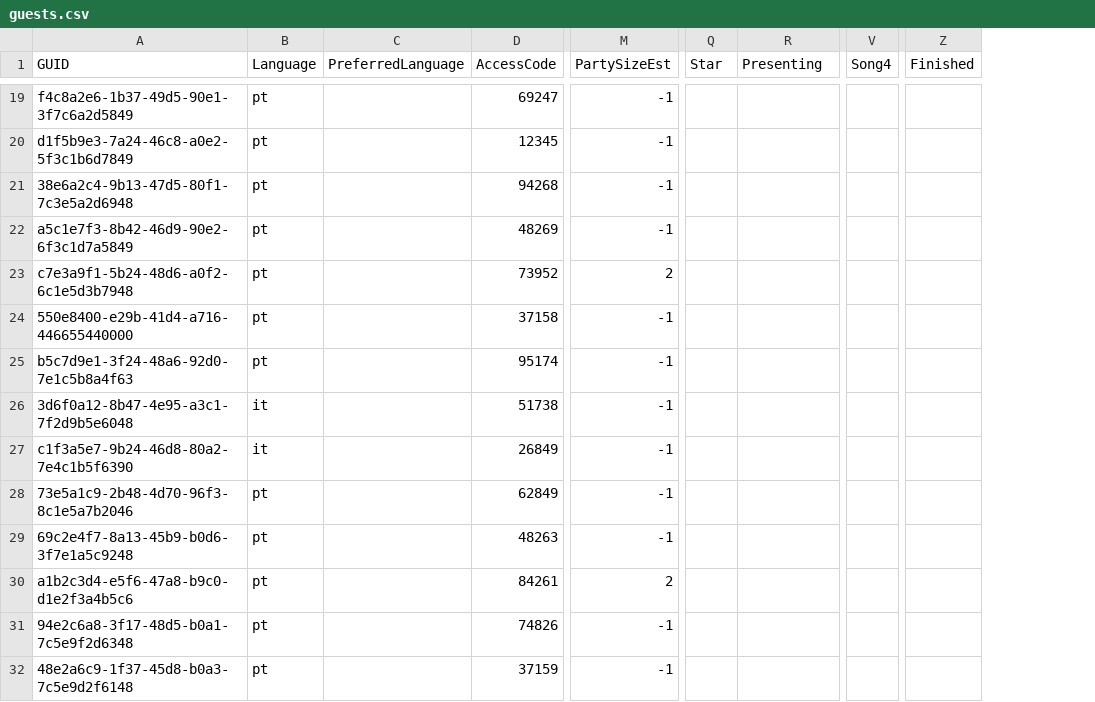
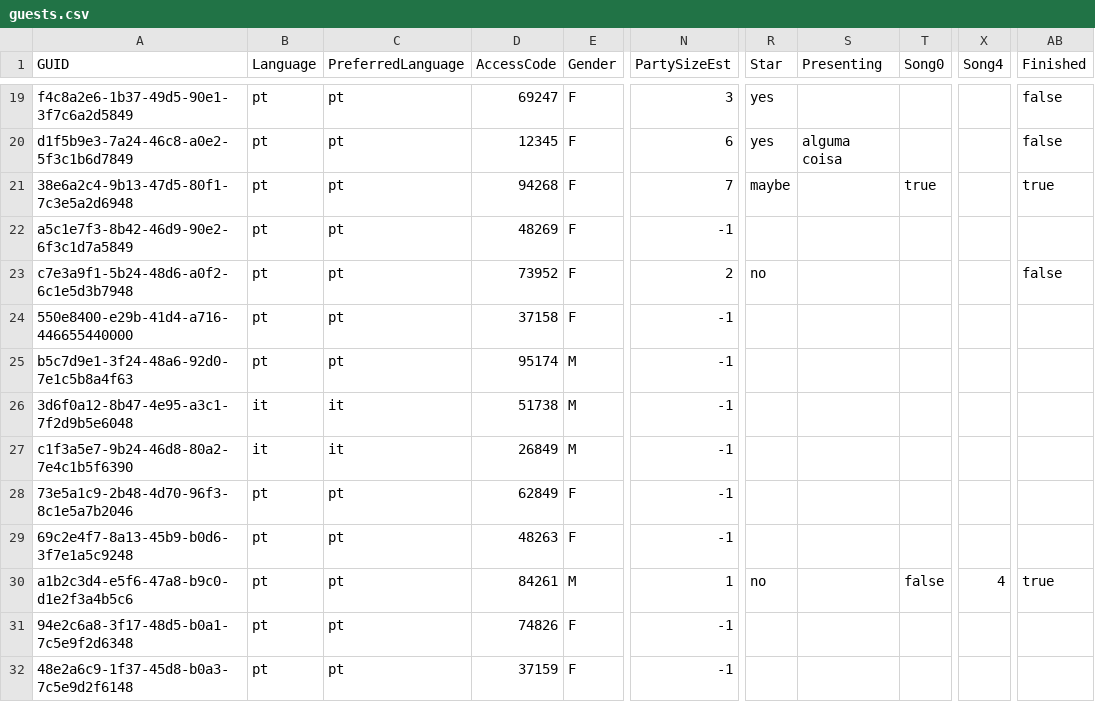
Before and after one commit to andreosm/andreosm.github.io, a CSV file: data/guests.csv, drawn as a sheet; only a part is shown, gaps mark what is left out; addresses are those after the commit; the diff covers the shown part only; the diff names each change by its address in the sheet, - before the commit and + after, or states it on an @@ line.

```diff
--- a/data/guests.csv
+++ b/data/guests.csv
+column E (Gender), rows 19-32: F | F | F | F | F | F | M | M | M | F | F | M | F | F
+column T (Song0), rows 21-30: true |  |  |  |  |  |  |  |  | false
-C19:C25 (PreferredLanguage): (empty)
+C19:C25 (PreferredLanguage): pt
-N19 (PartySizeEst): -1
+N19 (PartySizeEst): 3
-R19:R20 (Star): (empty)
+R19:R20 (Star): yes
-AB19:AB20 (Finished): (empty)
+AB19:AB20 (Finished): false
-N20 (PartySizeEst): -1
+N20 (PartySizeEst): 6
-S20 (Presenting): (empty)
+S20 (Presenting): alguma coisa
-N21 (PartySizeEst): -1
+N21 (PartySizeEst): 7
-R21 (Star): (empty)
+R21 (Star): maybe
-AB21 (Finished): (empty)
+AB21 (Finished): true
-R23 (Star): (empty)
+R23 (Star): no
-AB23 (Finished): (empty)
+AB23 (Finished): false
-C26:C27 (PreferredLanguage): (empty)
+C26:C27 (PreferredLanguage): it
-C28:C32 (PreferredLanguage): (empty)
+C28:C32 (PreferredLanguage): pt
-N30 (PartySizeEst): 2
+N30 (PartySizeEst): 1
-R30 (Star): (empty)
+R30 (Star): no
-X30 (Song4): (empty)
+X30 (Song4): 4
-AB30 (Finished): (empty)
+AB30 (Finished): true
```
Also changed, not shown: 122 edited cells elsewhere in this file, 41 other files.
